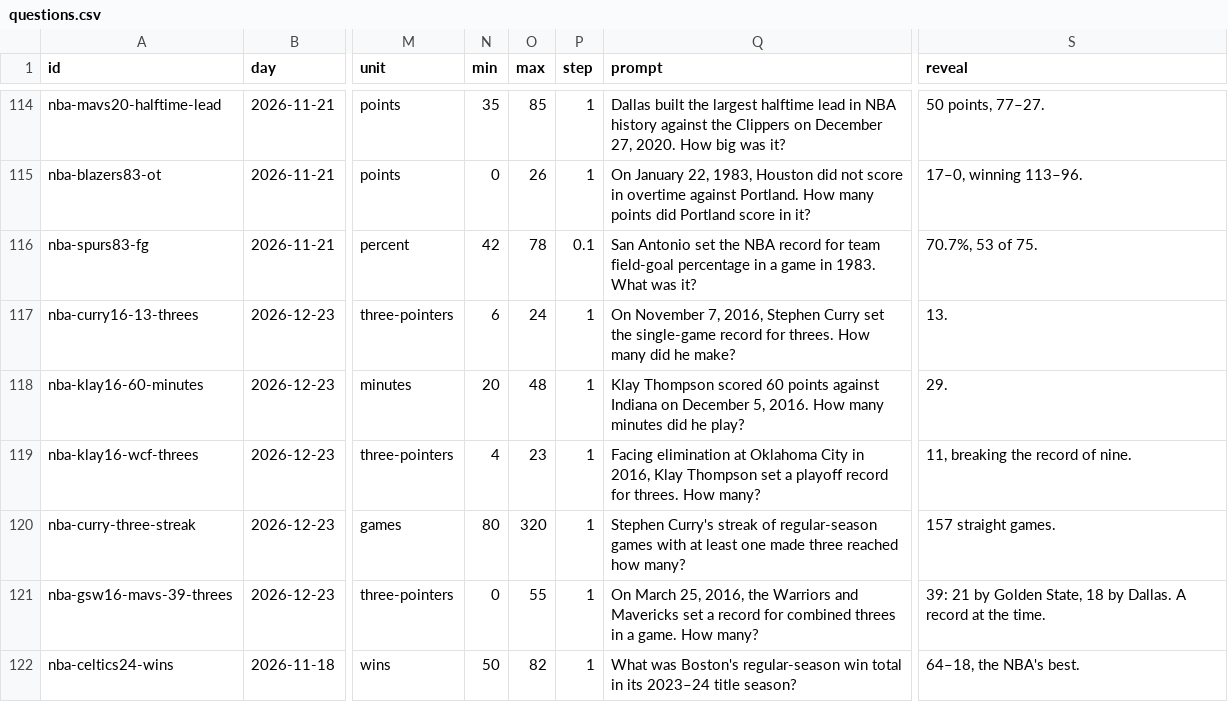
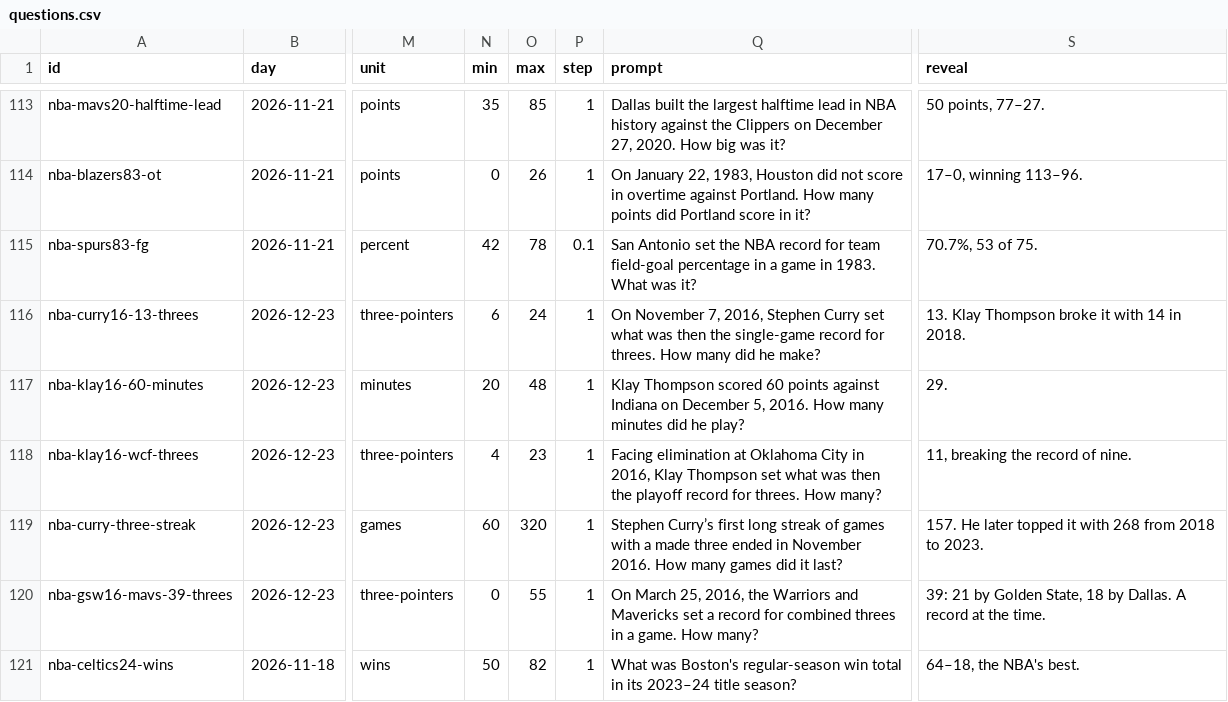
Before and after one commit to Atiyk/Stat-Window, a CSV file: docs/nba/questions.csv, drawn as a sheet; only a part is shown, gaps mark what is left out; addresses are those after the commit; the diff covers the shown part only; the diff names each change by its address in the sheet, - before the commit and + after, or states it on an @@ line.

```diff
--- a/docs/nba/questions.csv
+++ b/docs/nba/questions.csv
-Q116 (prompt): …Curry set the single-game…
+Q116 (prompt): …Curry set what was then the single-game…
-S116 (reveal): 13.
+S116 (reveal): 13. Klay Thompson broke it with 14 in 2018.
-Q118 (prompt): …Thompson set a playoff record…
+Q118 (prompt): …Thompson set what was then the playoff record…
-N119 (min): 80
+N119 (min): 60
-Q119 (prompt): Stephen Curry's streak of regular-season games with at least one made three reached how many?
+Q119 (prompt): Stephen Curry’s first long streak of games with a made three ended in November 2016. How many games did it last?
-S119 (reveal): 157 straight games.
+S119 (reveal): 157. He later topped it with 268 from 2018 to 2023.
```
Also changed, not shown: 3 removed rows and 66 edited cells elsewhere in this file, 40 other files.
